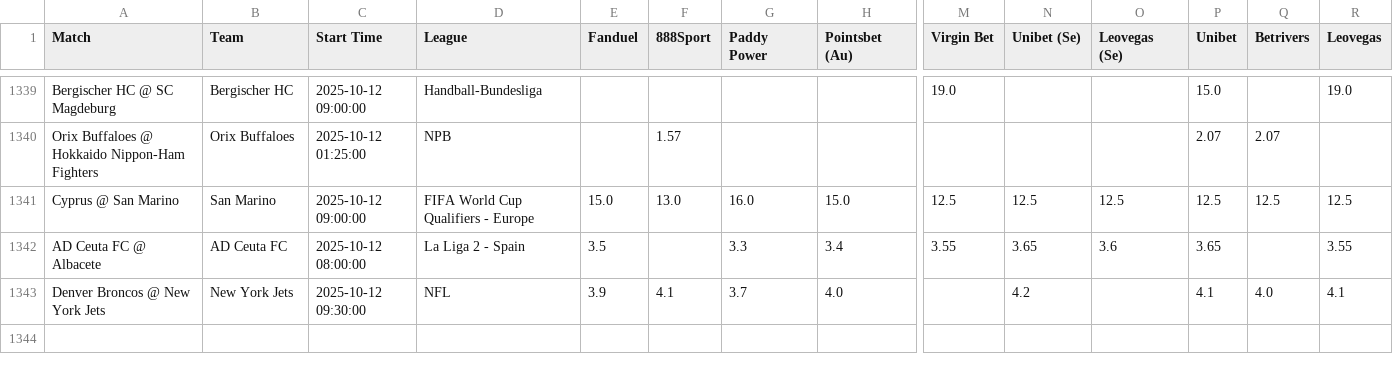
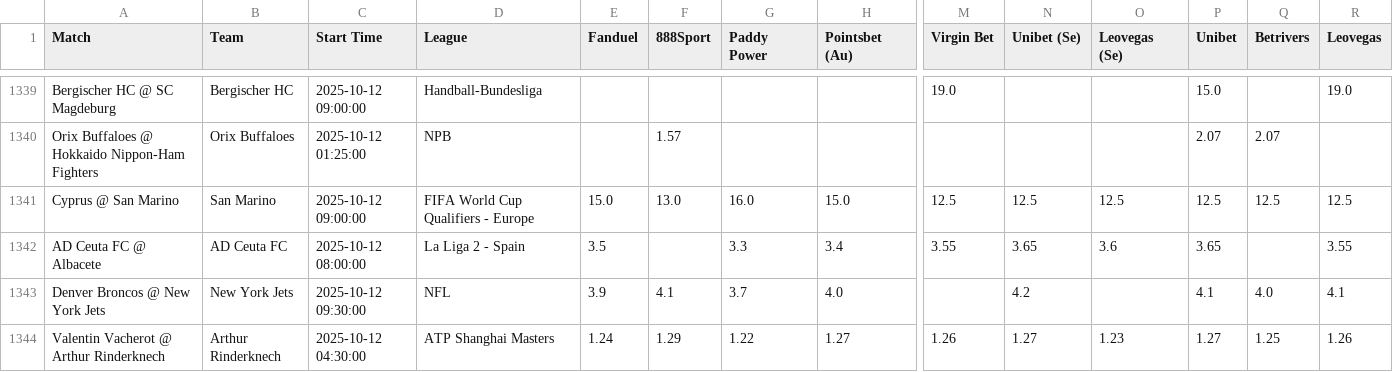
Before and after one commit to aqsmith02/paper-betting-tracker, a CSV file: codebase/data/master_avg_full.csv, drawn as a sheet; only a part is shown, gaps mark what is left out; rows hold the shown columns only; the diff names each change by its address in the sheet, - before the commit and + after, or states it on an @@ line.

```diff
--- a/codebase/data/master_avg_full.csv
+++ b/codebase/data/master_avg_full.csv
+row 1344: Valentin Vacherot @ Arthur Rinderknech | Arthur Rinderknech | 2025-10-12 04:30:00 | ATP Shanghai Masters | 1.24 | 1.29 | 1.22 | 1.27 | 1.26 | 1.27 | 1.23 | 1.27 | 1.25 | 1.26
```
Also changed, not shown: codebase/data/master_mod_zscore_full.csv, codebase/data/master_nc_avg_full.csv, 9 other files.
